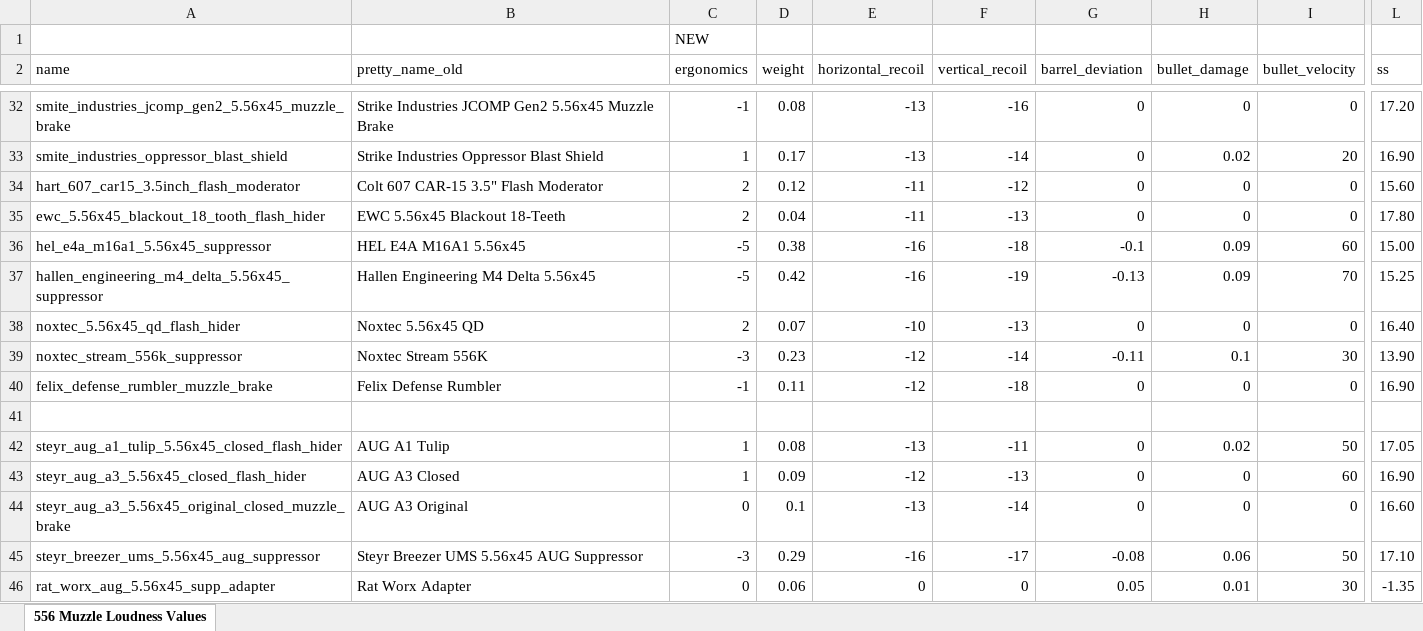
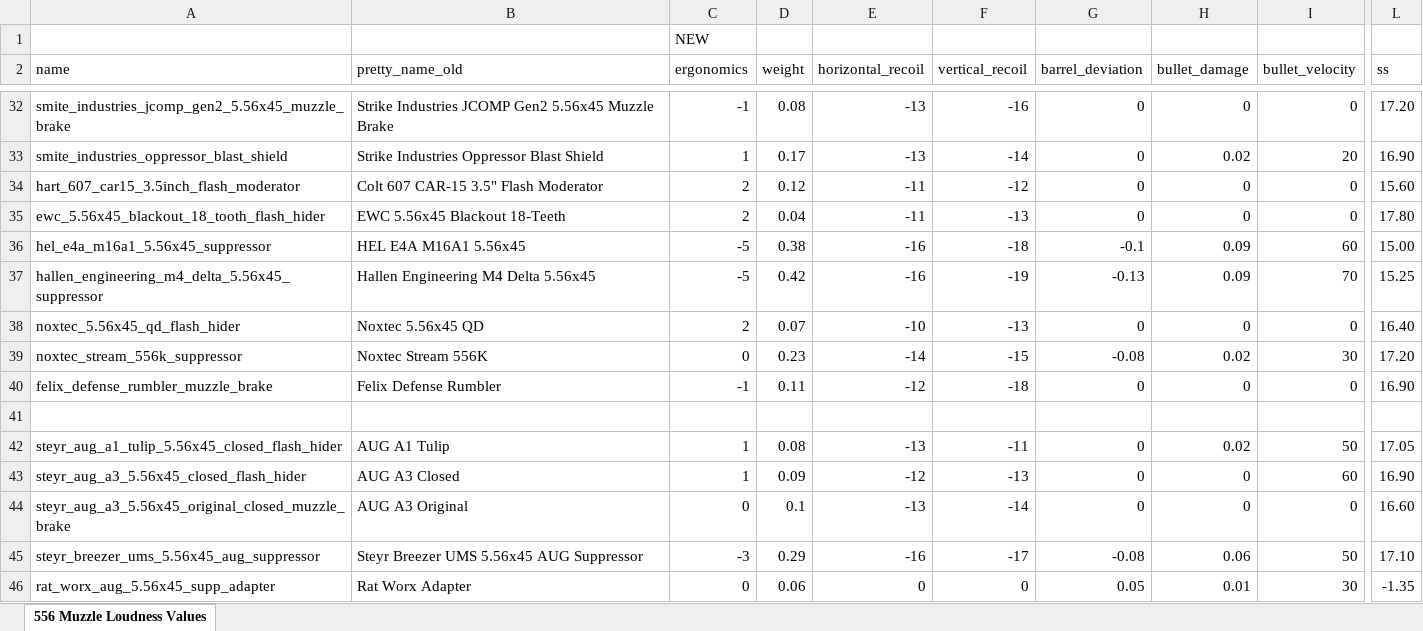
Before and after one commit to recoil-group/deadline-balancing, an Excel workbook: changes/556-muzzles.xlsx, sheet 556 Muzzle Loudness Values, drawn as a sheet; only a part is shown, gaps mark what is left out; values as stored, in another font and other column widths than the file's, no cell formats; the diff names each change by its address in the sheet, - before the commit and + after, or states it on an @@ line.

```diff
--- a/changes/556-muzzles.xlsx (sheet 556 Muzzle Loudness Values)
+++ b/changes/556-muzzles.xlsx (sheet 556 Muzzle Loudness Values)
-C39 (ergonomics): -3
+C39 (ergonomics): 0
-E39 (horizontal_recoil): -12
+E39 (horizontal_recoil): -14
-F39 (vertical_recoil): -14
+F39 (vertical_recoil): -15
-G39 (barrel_deviation): -0.11
+G39 (barrel_deviation): -0.08
-H39 (bullet_damage): 0.1
+H39 (bullet_damage): 0.02
-L39 (ss): 13.90
+L39 (ss): 17.20
```
Also changed, not shown: cell formats, 1 other file.
